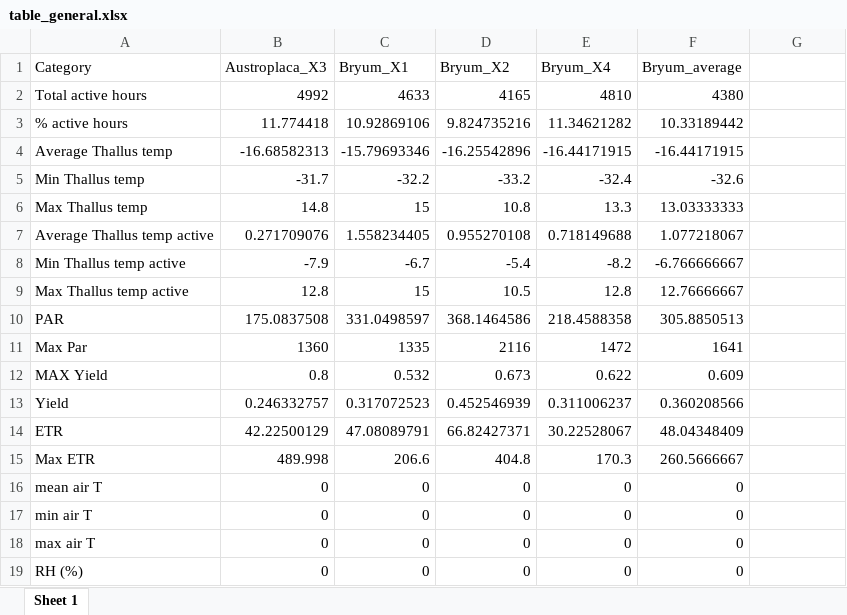
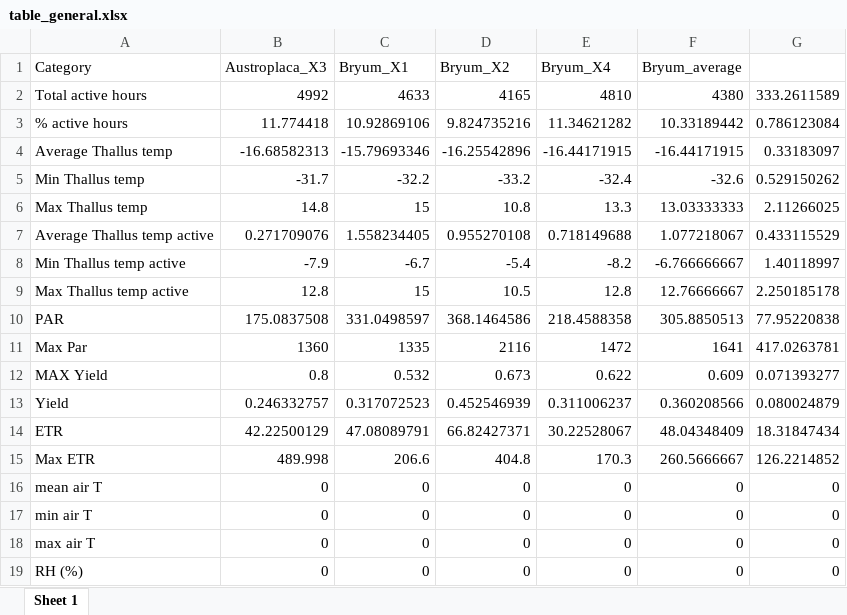
Before and after one commit to Ainhoa-Jimenez/dissertation, an Excel workbook: stats/general/table_general.xlsx, sheet Sheet 1, drawn as a sheet; values as stored, in another font and other column widths than the file's, no borders; the diff names each change by its address in the sheet, - before the commit and + after, or states it on an @@ line.

```diff
--- a/stats/general/table_general.xlsx (sheet Sheet 1)
+++ b/stats/general/table_general.xlsx (sheet Sheet 1)
-G2: (empty)
+G2: 333.2611589
-G3: (empty)
+G3: 0.786123084
-G4: (empty)
+G4: 0.33183097
-G5: (empty)
+G5: 0.529150262
-G6: (empty)
+G6: 2.11266025
-G7: (empty)
+G7: 0.433115529
-G8: (empty)
+G8: 1.40118997
-G9: (empty)
+G9: 2.250185178
-G10: (empty)
+G10: 77.95220838
-G11: (empty)
+G11: 417.0263781
-G12: (empty)
+G12: 0.071393277
-G13: (empty)
+G13: 0.080024879
-G14: (empty)
+G14: 18.31847434
-G15: (empty)
+G15: 126.2214852
-G16:G19: (empty)
+G16:G19: 0
```
Also changed, not shown: 27 other files.
